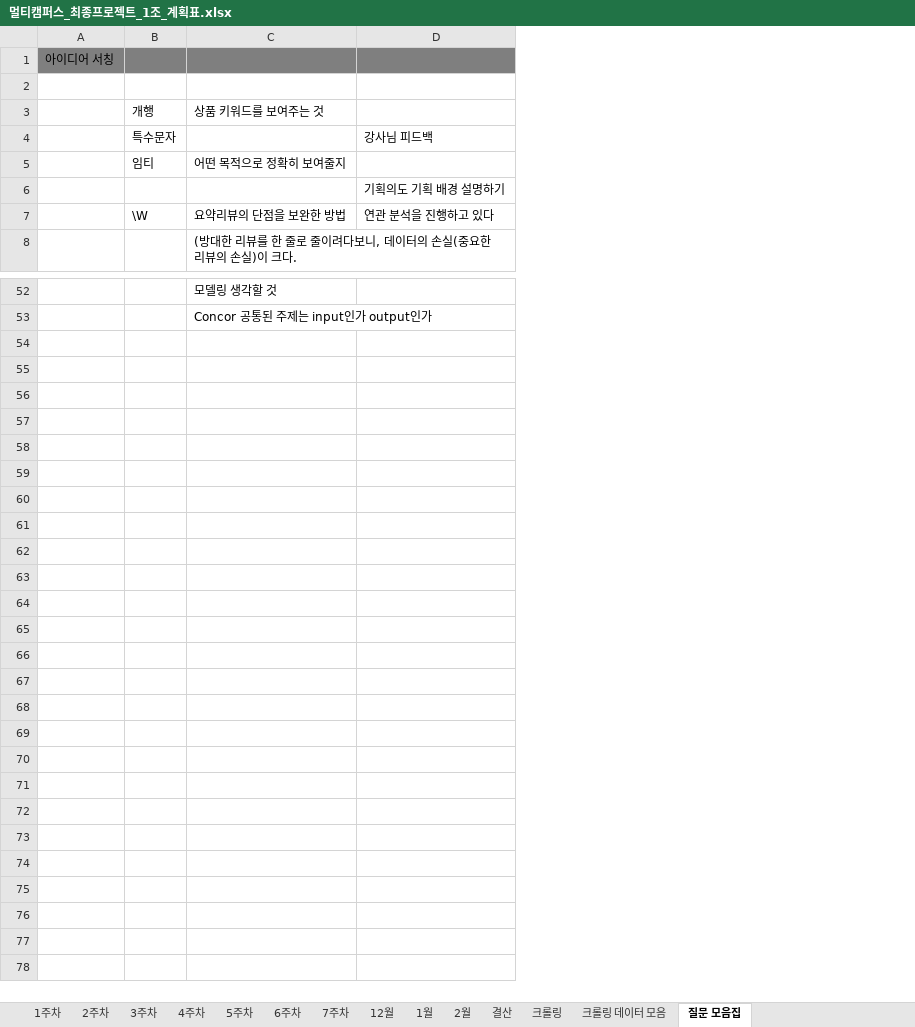
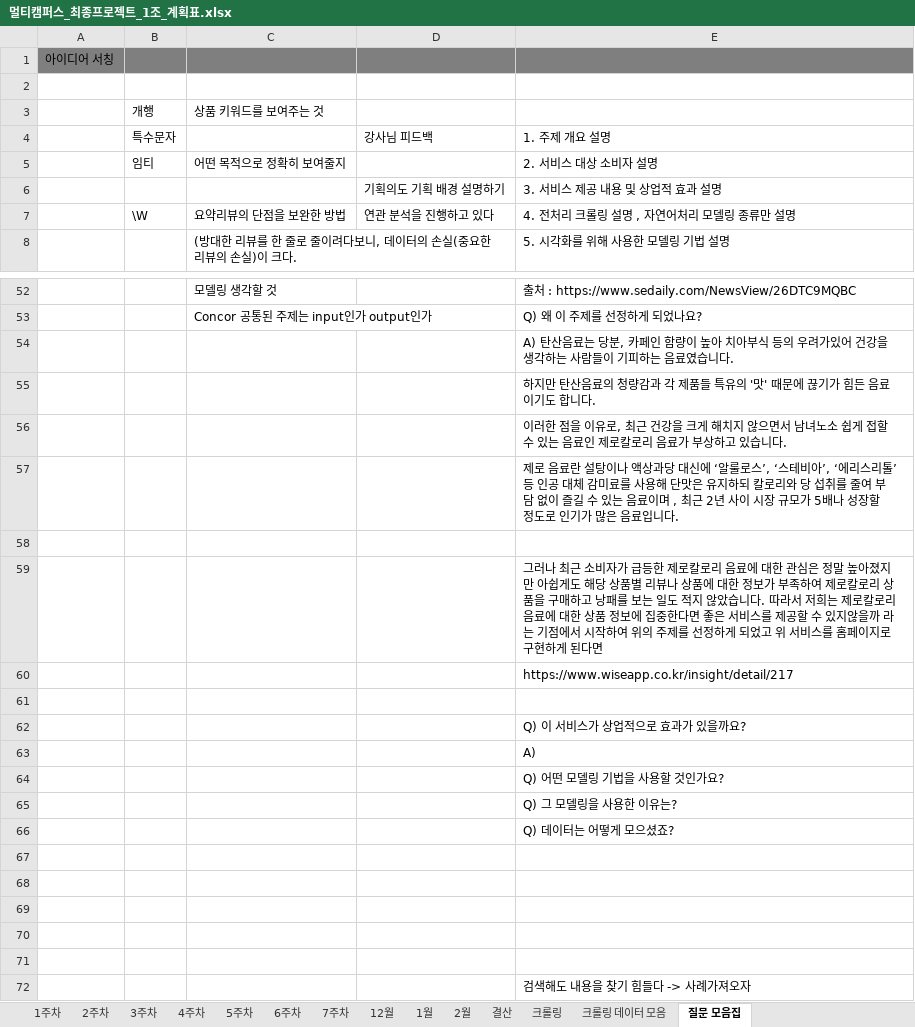
Before and after one commit to JUICE-JinHyeong/multicampus_final_First, an Excel workbook: final_project/프로젝트 필요 양식/멀티캠퍼스_최종프로젝트_1조_계획표.xlsx, sheet 질문 모음집, drawn as a sheet; only a part is shown, gaps mark what is left out; values as stored, in another font and other column widths than the file's, no borders; the diff names each change by its address in the sheet, - before the commit and + after, or states it on an @@ line.

Commit message:
23-01-04 3주 3일차 결산 upload

```diff
--- a/final_project/프로젝트 필요 양식/멀티캠퍼스_최종프로젝트_1조_계획표.xlsx (sheet 질문 모음집)
+++ b/final_project/프로젝트 필요 양식/멀티캠퍼스_최종프로젝트_1조_계획표.xlsx (sheet 질문 모음집)
+column E, rows 4-8: 1. 주제 개요 설명 | 2. 서비스 대상 소비자 설명 | 3. 서비스 제공 내용 및 상업적 효과 설명 | 4. 전처리 크롤링 설명 , 자연어처리 모델링 종류만 설명 | 5. 시각화를 위해 사용한 모델링 기법 설명; rows 52-53: 출처 : https://www.sedaily.com/NewsView/26DTC9MQBC | Q) 왜 이 주제를 선정하게 되었나요?
+row 54:  |  |  |  | A) 탄산음료는 당분, 카페인 함량이 높아 치아부식 등의 우려가있어 건강을 생각하는 사람들이 기피하는 음료였습니다.
+row 55:  |  |  |  | 하지만 탄산음료의 청량감과 각 제품들 특유의 '맛' 때문에 끊기가 힘든 음료이기도 합니다.
+row 56:  |  |  |  | 이러한 점을 이유로, 최근 건강을 크게 해치지 않으면서 남녀노소 쉽게 접할 수 있는 음료인 제로칼로리 음료가 부상하고 있습니다.
+row 57:  |  |  |  | 제로 음료란 설탕이나 액상과당 대신에 ‘알룰로스’, ‘스테비아’, ‘에리스리톨’ 등 인공 대체 감미료를 사용해 단맛은 유지하되 칼로리와 당 섭취를 줄여 부담 없이 즐길 수 있는 음료이며 , 최근 2년 사이 시장 규모가 5배나 성장할 정도로 인기가 많은 음료입니다.
+row 58: (empty)
+row 59:  |  |  |  | 그러나 최근 소비자가 급등한 제로칼로리 음료에 대한 관심은 정말 높아졌지만 아쉽게도 해당 상품별 리뷰나 상품에 대한 정보가 부족하여 제로칼로리 상품을 구매하고 낭패를 보는 일도 적지 않았습니다. 따라서 저희는 제로칼로리 음료에 대한 상품 정보에 집중한다면 좋은 서비스를 제공할 수 있지않을까 라는 기점에서 시작하여 위의 주제를 선정하게 되었고 위 서비스를 홈페이지로 구현하게 된다면
+row 60:  |  |  |  | https://www.wiseapp.co.kr/insight/detail/217
+row 61: (empty)
+row 62:  |  |  |  | Q) 이 서비스가 상업적으로 효과가 있을까요?
+row 63:  |  |  |  | A)
+row 64:  |  |  |  | Q) 어떤 모델링 기법을 사용할 것인가요?
+row 65:  |  |  |  | Q) 그 모델링을 사용한 이유는?
+row 66:  |  |  |  | Q) 데이터는 어떻게 모으셨죠?
+row 67: (empty)
+row 68: (empty)
+row 69: (empty)
+row 70: (empty)
+row 71: (empty)
+row 72:  |  |  |  | 검색해도 내용을 찾기 힘들다 -> 사례가져오자
```
Also changed, not shown: sheet 3주차, sheet 결산.
